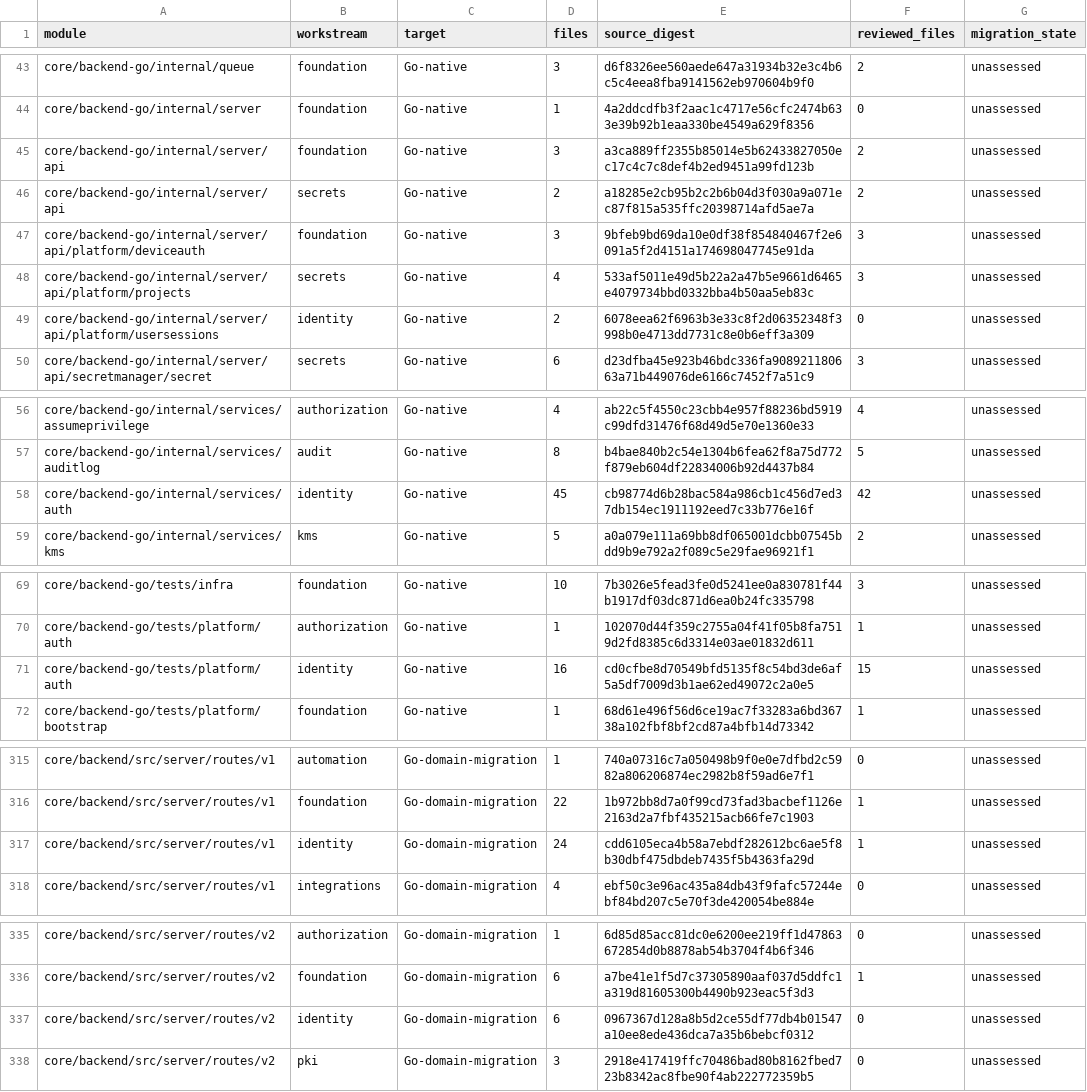
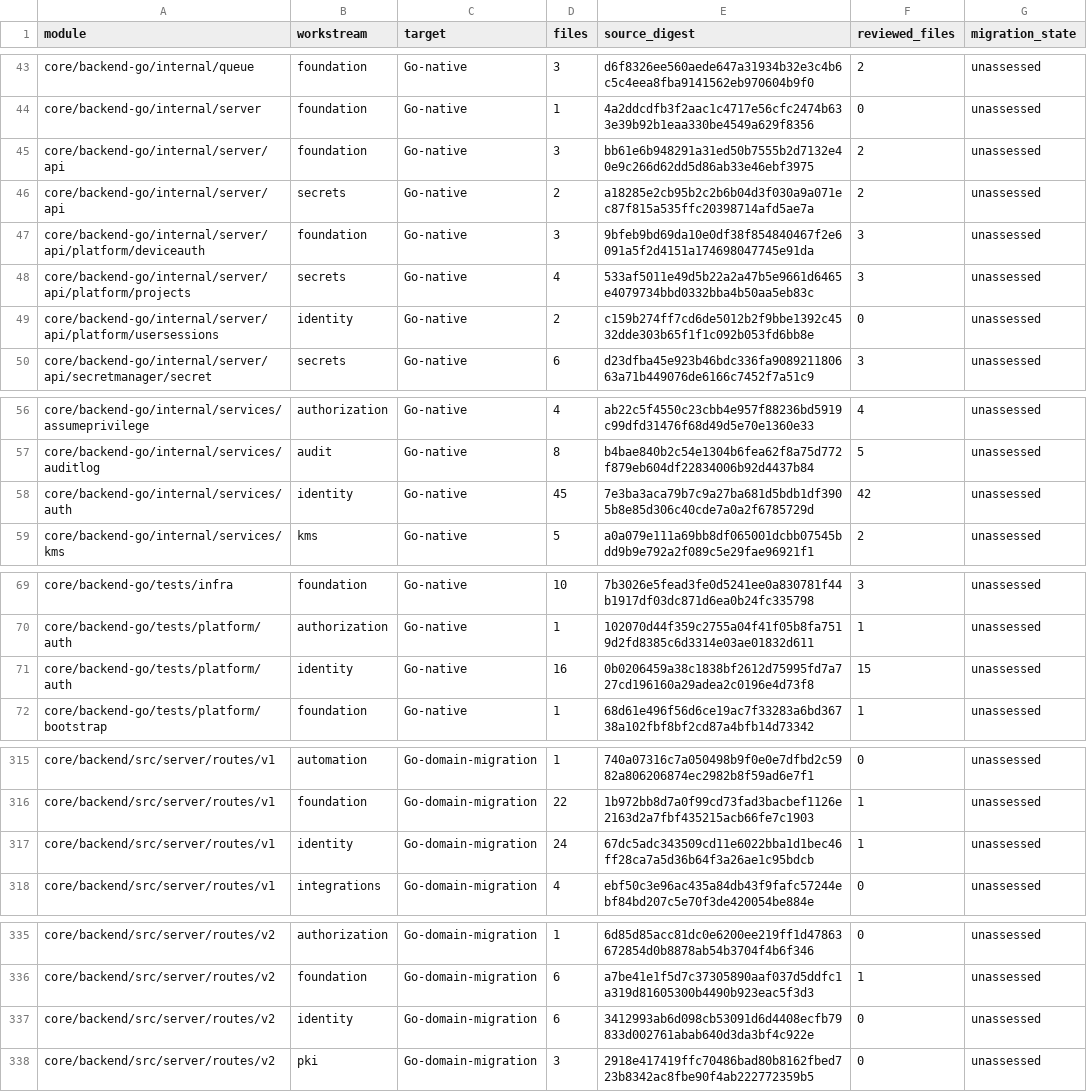
Before and after one commit to shippinAI/vaultix, a TSV file: docs/migration/generated/modules.tsv, drawn as a sheet; only a part is shown, gaps mark what is left out; the diff covers the shown part only.

```diff
--- a/docs/migration/generated/modules.tsv
+++ b/docs/migration/generated/modules.tsv
@@ -44,3 +44,3 @@ core/backend-go/internal/queue	foundation	Go-native	3	d6f8326ee560aede647a31934b
 core/backend-go/internal/server	foundation	Go-native	1	4a2ddcdfb3f2aac1c4717e56cfc2474b633e39b92b1eaa330be4549a629f8356	0	unassessed
-core/backend-go/internal/server/api	foundation	Go-native	3	a3ca889ff2355b85014e5b62433827050ec17c4c7c8def4b2ed9451a99fd123b	2	unassessed
+core/backend-go/internal/server/api	foundation	Go-native	3	bb61e6b948291a31ed50b7555b2d7132e40e9c266d62dd5d86ab33e46ebf3975	2	unassessed
 core/backend-go/internal/server/api	secrets	Go-native	2	a18285e2cb95b2c2b6b04d3f030a9a071ec87f815a535ffc20398714afd5ae7a	2	unassessed
@@ -48,3 +48,3 @@ core/backend-go/internal/server/api/platform/deviceauth	foundation	Go-native	3	9
 core/backend-go/internal/server/api/platform/projects	secrets	Go-native	4	533af5011e49d5b22a2a47b5e9661d6465e4079734bbd0332bba4b50aa5eb83c	3	unassessed
-core/backend-go/internal/server/api/platform/usersessions	identity	Go-native	2	6078eea62f6963b3e33c8f2d06352348f3998b0e4713dd7731c8e0b6eff3a309	0	unassessed
+core/backend-go/internal/server/api/platform/usersessions	identity	Go-native	2	c159b274ff7cd6de5012b2f9bbe1392c4532dde303b65f1f1c092b053fd6bb8e	0	unassessed
 core/backend-go/internal/server/api/secretmanager/secret	secrets	Go-native	6	d23dfba45e923b46bdc336fa908921180663a71b449076de6166c7452f7a51c9	3	unassessed
@@ -57,3 +57,3 @@ core/backend-go/internal/services/assumeprivilege	authorization	Go-native	4	ab22
 core/backend-go/internal/services/auditlog	audit	Go-native	8	b4bae840b2c54e1304b6fea62f8a75d772f879eb604df22834006b92d4437b84	5	unassessed
-core/backend-go/internal/services/auth	identity	Go-native	45	cb98774d6b28bac584a986cb1c456d7ed37db154ec1911192eed7c33b776e16f	42	unassessed
+core/backend-go/internal/services/auth	identity	Go-native	45	7e3ba3aca79b7c9a27ba681d5bdb1df3905b8e85d306c40cde7a0a2f6785729d	42	unassessed
 core/backend-go/internal/services/kms	kms	Go-native	5	a0a079e111a69bb8df065001dcbb07545bdd9b9e792a2f089c5e29fae96921f1	2	unassessed
@@ -70,3 +70,3 @@ core/backend-go/tests/infra	foundation	Go-native	10	7b3026e5fead3fe0d5241ee0a830
 core/backend-go/tests/platform/auth	authorization	Go-native	1	102070d44f359c2755a04f41f05b8fa7519d2fd8385c6d3314e03ae01832d611	1	unassessed
-core/backend-go/tests/platform/auth	identity	Go-native	16	cd0cfbe8d70549bfd5135f8c54bd3de6af5a5df7009d3b1ae62ed49072c2a0e5	15	unassessed
+core/backend-go/tests/platform/auth	identity	Go-native	16	0b0206459a38c1838bf2612d75995fd7a727cd196160a29adea2c0196e4d73f8	15	unassessed
 core/backend-go/tests/platform/bootstrap	foundation	Go-native	1	68d61e496f56d6ce19ac7f33283a6bd36738a102fbf8bf2cd87a4bfb14d73342	1	unassessed
@@ -316,3 +316,3 @@ core/backend/src/server/routes/v1	automation	Go-domain-migration	1	740a07316c7a0
 core/backend/src/server/routes/v1	foundation	Go-domain-migration	22	1b972bb8d7a0f99cd73fad3bacbef1126e2163d2a7fbf435215acb66fe7c1903	1	unassessed
-core/backend/src/server/routes/v1	identity	Go-domain-migration	24	cdd6105eca4b58a7ebdf282612bc6ae5f8b30dbf475dbdeb7435f5b4363fa29d	1	unassessed
+core/backend/src/server/routes/v1	identity	Go-domain-migration	24	67dc5adc343509cd11e6022bba1d1bec46ff28ca7a5d36b64f3a26ae1c95bdcb	1	unassessed
 core/backend/src/server/routes/v1	integrations	Go-domain-migration	4	ebf50c3e96ac435a84db43f9fafc57244ebf84bd207c5e70f3de420054be884e	0	unassessed
@@ -336,3 +336,3 @@ core/backend/src/server/routes/v2	authorization	Go-domain-migration	1	6d85d85acc
 core/backend/src/server/routes/v2	foundation	Go-domain-migration	6	a7be41e1f5d7c37305890aaf037d5ddfc1a319d81605300b4490b923eac5f3d3	1	unassessed
-core/backend/src/server/routes/v2	identity	Go-domain-migration	6	0967367d128a8b5d2ce55df77db4b01547a10ee8ede436dca7a35b6bebcf0312	0	unassessed
+core/backend/src/server/routes/v2	identity	Go-domain-migration	6	3412993ab6d098cb53091d6d4408ecfb79833d002761abab640d3da3bf4c922e	0	unassessed
 core/backend/src/server/routes/v2	pki	Go-domain-migration	3	2918e417419ffc70486bad80b8162fbed723b8342ac8fbe90f4ab222772359b5	0	unassessed
```
Also changed, not shown: 2 edited cells elsewhere in this file, 15 other files.
